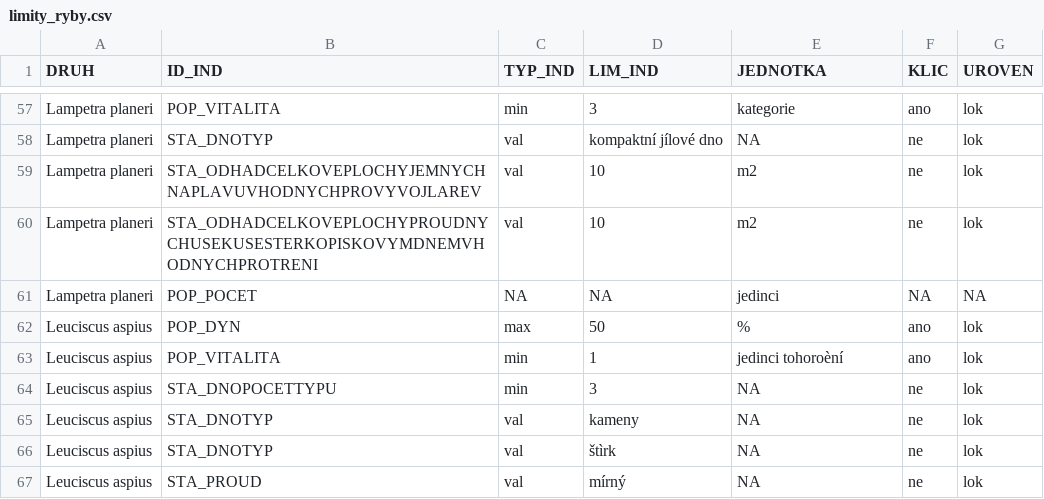
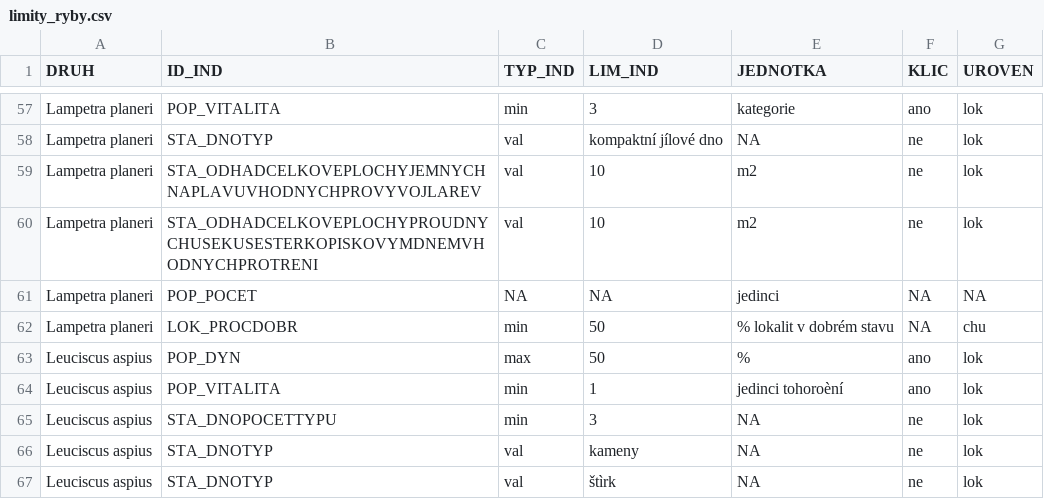
Before and after one commit to BiodivMonCZ/host_naturecz, a CSV file: Data/Input/limity_ryby.csv, drawn as a sheet; only a part is shown, gaps mark what is left out; the shorter side is filled out with more unchanged rows.

Commit message:
doplneni procenta lokalit v dobrem stavu k mihuli

```diff
--- a/Data/Input/limity_ryby.csv
+++ b/Data/Input/limity_ryby.csv
@@ -61,2 +61,3 @@ Lampetra planeri;STA_ODHADCELKOVEPLOCHYPROUDNYCHUSEKUSESTERKOPISKOVYMDNEMVHODNYC
 Lampetra planeri;POP_POCET;NA;NA;jedinci;NA;NA
+Lampetra planeri;LOK_PROCDOBR;min;50;% lokalit v dobrém stavu;NA;chu
 Leuciscus aspius;POP_DYN;max;50;%;ano;lok
```
